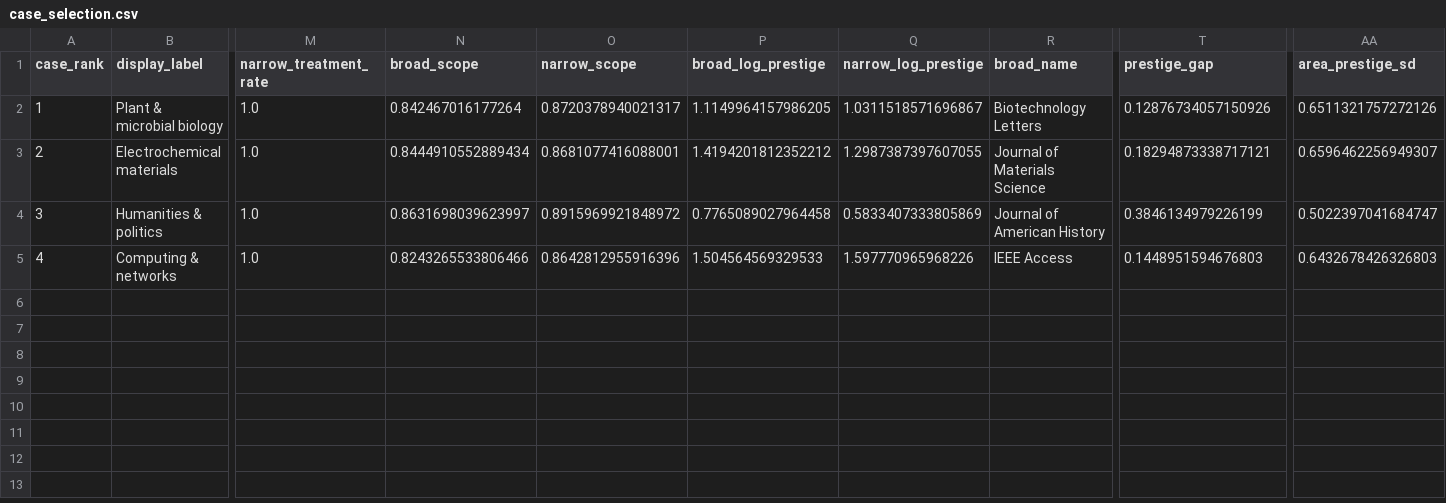
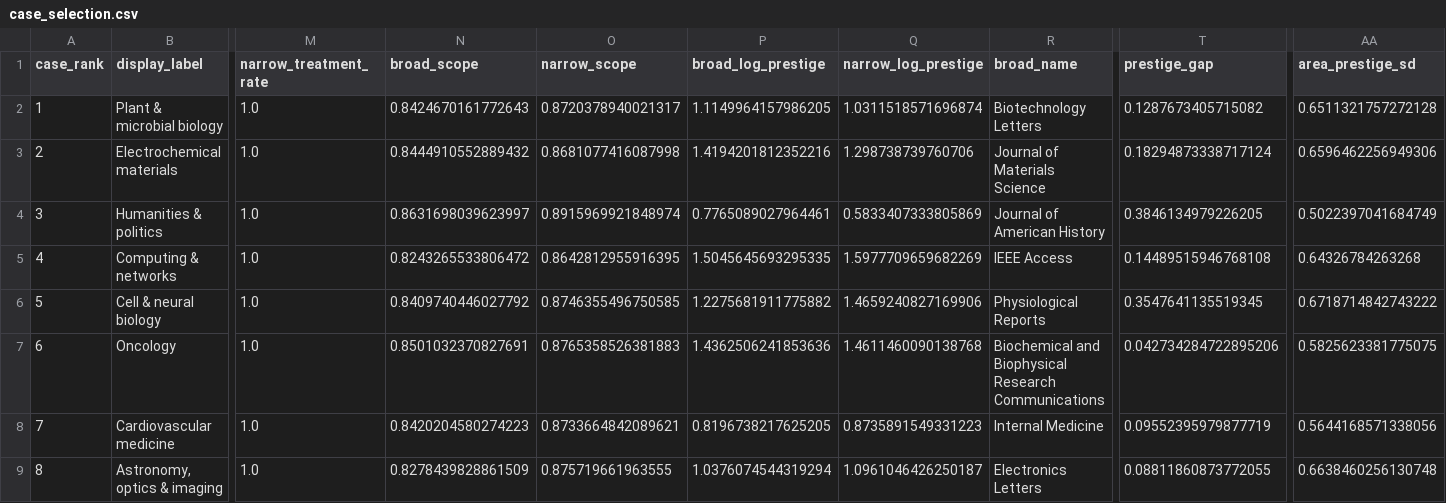
Before and after one commit to Wang-Haining/sci_diff, a CSV file: results/qss_v3/case_selection.csv, drawn as a sheet; only a part is shown, gaps mark what is left out; rows hold the shown columns only; the diff names each change by its address in the sheet, - before the commit and + after, or states it on an @@ line.

```diff
--- a/results/qss_v3/case_selection.csv
+++ b/results/qss_v3/case_selection.csv
-N2 (broad_scope): 0.842467016177264
+N2 (broad_scope): 0.8424670161772643
-Q2 (narrow_log_prestige): 1.0311518571696867
+Q2 (narrow_log_prestige): 1.0311518571696874
-T2 (prestige_gap): 0.12876734057150926
+T2 (prestige_gap): 0.1287673405715082
-AA2 (area_prestige_sd): 0.6511321757272126
+AA2 (area_prestige_sd): 0.6511321757272128
-N3 (broad_scope): 0.8444910552889434
+N3 (broad_scope): 0.8444910552889432
-O3 (narrow_scope): 0.8681077416088001
+O3 (narrow_scope): 0.8681077416087998
-P3 (broad_log_prestige): 1.4194201812352212
+P3 (broad_log_prestige): 1.4194201812352216
-Q3 (narrow_log_prestige): 1.2987387397607055
+Q3 (narrow_log_prestige): 1.298738739760706
-T3 (prestige_gap): 0.18294873338717121
+T3 (prestige_gap): 0.18294873338717124
-AA3 (area_prestige_sd): 0.6596462256949307
+AA3 (area_prestige_sd): 0.6596462256949306
-O4 (narrow_scope): 0.8915969921848972
+O4 (narrow_scope): 0.8915969921848974
-P4 (broad_log_prestige): 0.7765089027964458
+P4 (broad_log_prestige): 0.7765089027964461
-T4 (prestige_gap): 0.3846134979226199
+T4 (prestige_gap): 0.3846134979226205
-AA4 (area_prestige_sd): 0.5022397041684747
+AA4 (area_prestige_sd): 0.5022397041684749
-N5 (broad_scope): 0.8243265533806466
+N5 (broad_scope): 0.8243265533806472
-O5 (narrow_scope): 0.8642812955916396
+O5 (narrow_scope): 0.8642812955916395
-P5 (broad_log_prestige): 1.504564569329533
+P5 (broad_log_prestige): 1.5045645693295335
-Q5 (narrow_log_prestige): 1.597770965968226
+Q5 (narrow_log_prestige): 1.5977709659682269
-T5 (prestige_gap): 0.1448951594676803
+T5 (prestige_gap): 0.14489515946768108
-AA5 (area_prestige_sd): 0.6432678426326803
+AA5 (area_prestige_sd): 0.64326784263268
+row 6: 5 | Cell & neural biology | 1.0 | 0.8409740446027792 | 0.8746355496750585 | 1.2275681911775882 | 1.4659240827169906 | Physiological Reports | 0.3547641135519345 | 0.6718714842743222
+row 7: 6 | Oncology | 1.0 | 0.8501032370827691 | 0.8765358526381883 | 1.4362506241853636 | 1.4611460090138768 | Biochemical and Biophysical Research Communications | 0.042734284722895206 | 0.5825623381775075
+row 8: 7 | Cardiovascular medicine | 1.0 | 0.8420204580274223 | 0.8733664842089621 | 0.8196738217625205 | 0.8735891549331223 | Internal Medicine | 0.09552395979877719 | 0.5644168571338056
+row 9: 8 | Astronomy, optics & imaging | 1.0 | 0.8278439828861509 | 0.875719661963555 | 1.0376074544319294 | 1.0961046426250187 | Electronics Letters | 0.08811860873772055 | 0.6638460256130748
```
Also changed, not shown: results/qss_v3/journal_corridors.csv, 1 other file.
